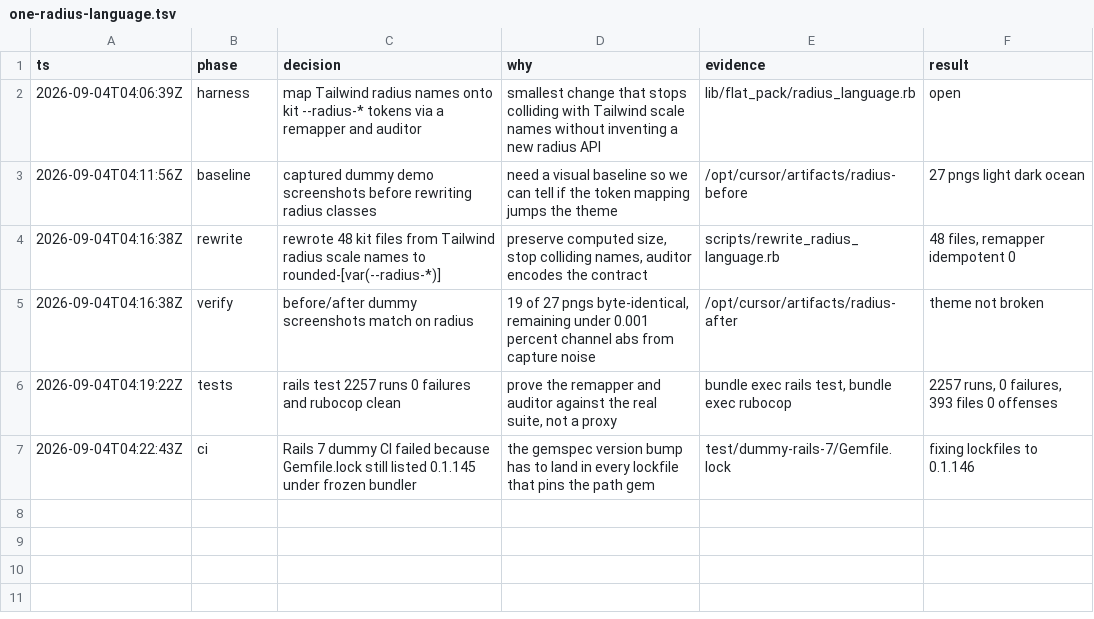
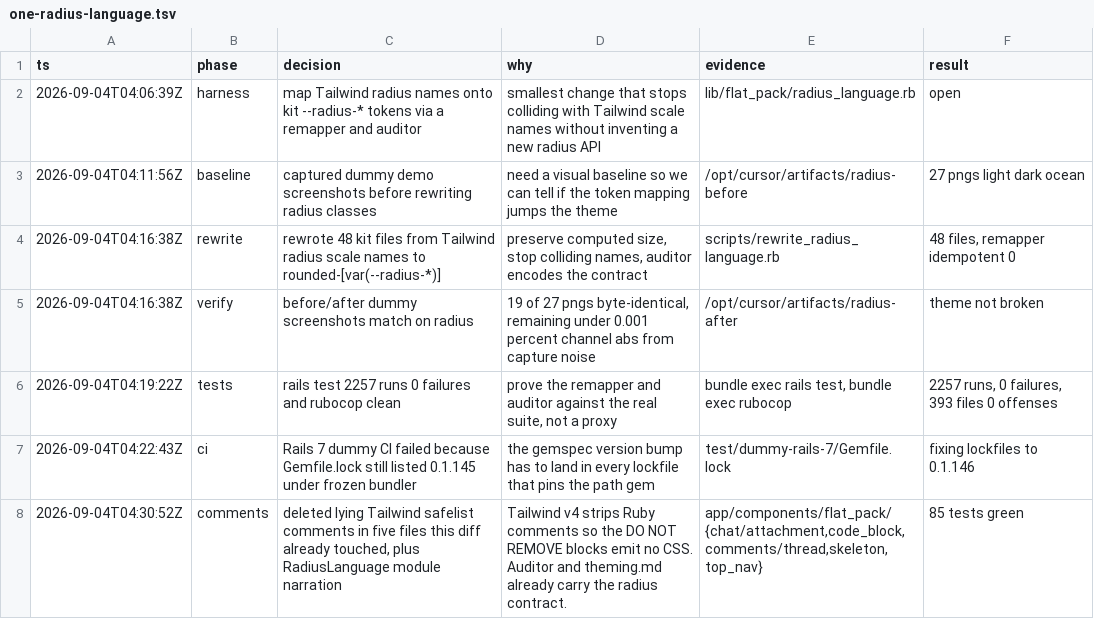
Before and after one commit to bowerbird-app/flatpack, a TSV file: .audit/one-radius-language.tsv, drawn as a sheet.

```diff
--- a/.audit/one-radius-language.tsv
+++ b/.audit/one-radius-language.tsv
@@ -7 +7,2 @@ ts	phase	decision	why	evidence	result
 2026-09-04T04:22:43Z	ci	Rails 7 dummy CI failed because Gemfile.lock still listed 0.1.145 under frozen bundler	the gemspec version bump has to land in every lockfile that pins the path gem	test/dummy-rails-7/Gemfile.lock	fixing lockfiles to 0.1.146
+2026-09-04T04:30:52Z	comments	deleted lying Tailwind safelist comments in five files this diff already touched, plus RadiusLanguage module narration	Tailwind v4 strips Ruby comments so the DO NOT REMOVE blocks emit no CSS. Auditor and theming.md already carry the radius contract.	app/components/flat_pack/{chat/attachment,code_block,comments/thread,skeleton,top_nav}	85 tests green
```
Also changed, not shown: 14 other files.
